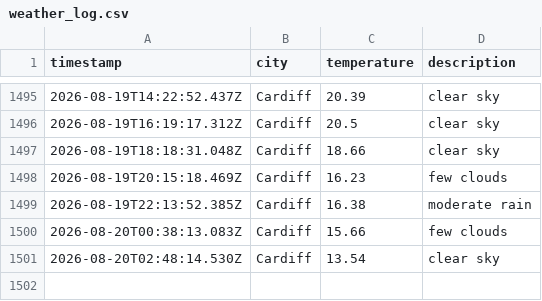
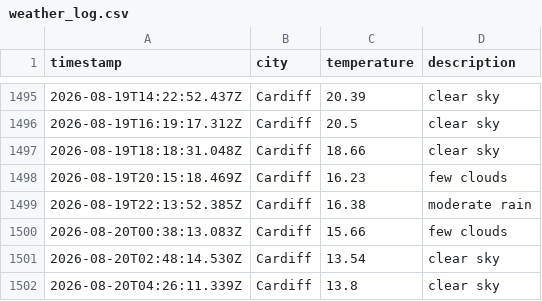
Before and after one commit to olilliterate/weatherAppJS, a CSV file: data/weather_log.csv, drawn as a sheet; only a part is shown, gaps mark what is left out.

```diff
--- a/data/weather_log.csv
+++ b/data/weather_log.csv
@@ -1501 +1501,2 @@ timestamp,city,temperature,description
 2026-08-20T02:48:14.530Z,Cardiff,13.54,clear sky
+2026-08-20T04:26:11.339Z,Cardiff,13.8,clear sky
```
Also changed, not shown: 1 other file.
